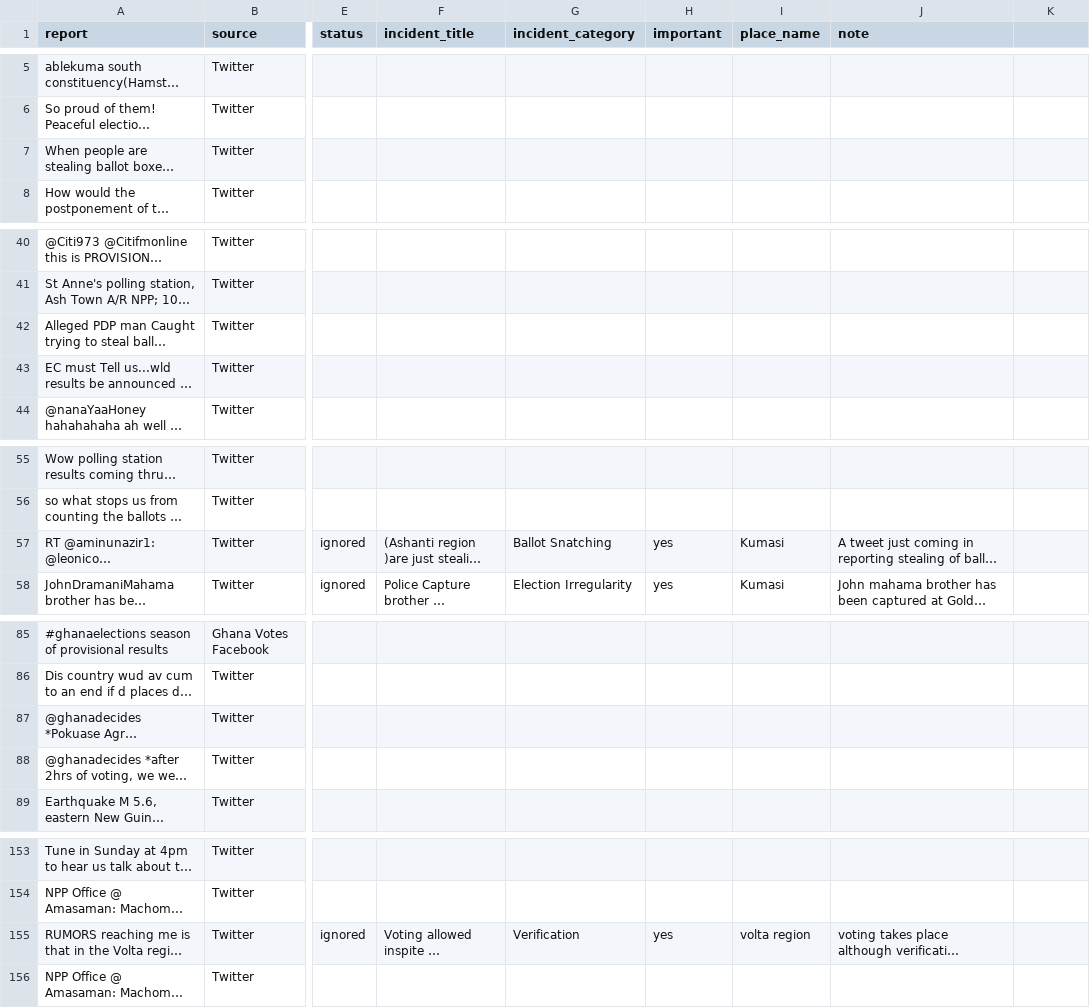
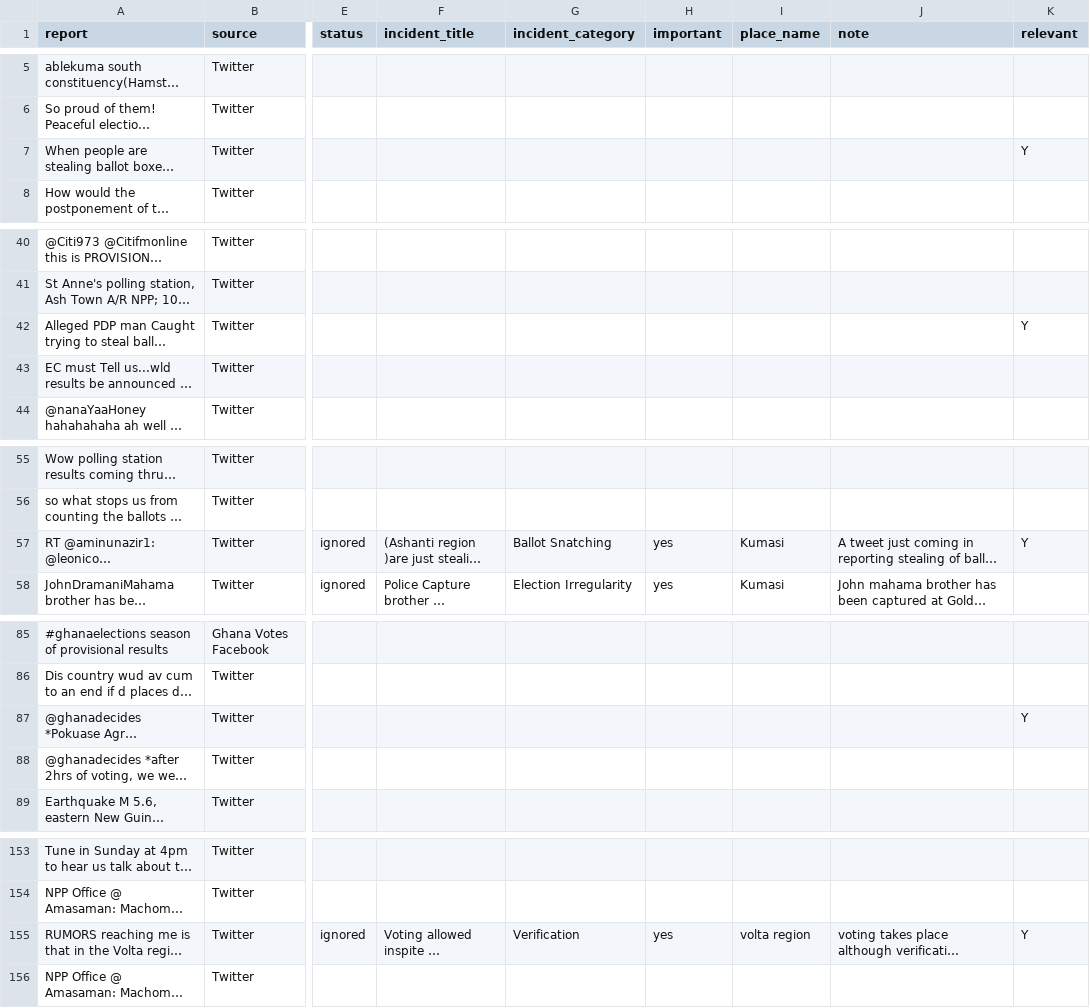
Before and after one commit to sanjanag/election-monitoring, a CSV file: tweets_processing/data/match_labelled_tweets_80_100.csv, drawn as a sheet; only a part is shown, gaps mark what is left out; long unchanged cells end in …; the diff covers the shown part only; the diff names each change by its address in the sheet, - before the commit and + after, or states it on an @@ line.

```diff
--- a/tweets_processing/data/match_labelled_tweets_80_100.csv
+++ b/tweets_processing/data/match_labelled_tweets_80_100.csv
-K1: (empty)
+K1: relevant
-K7 (relevant): (empty)
+K7 (relevant): Y
-K42 (relevant): (empty)
+K42 (relevant): Y
-K57 (relevant): (empty)
+K57 (relevant): Y
-K87 (relevant): (empty)
+K87 (relevant): Y
-K155 (relevant): (empty)
+K155 (relevant): Y
```
Also changed, not shown: 13 edited cells elsewhere in this file, tweets_processing/data/match_labelled_tweets_100_133.csv, tweets_processing/data/match_labelled_tweets_133_153.csv, 3 other files.
